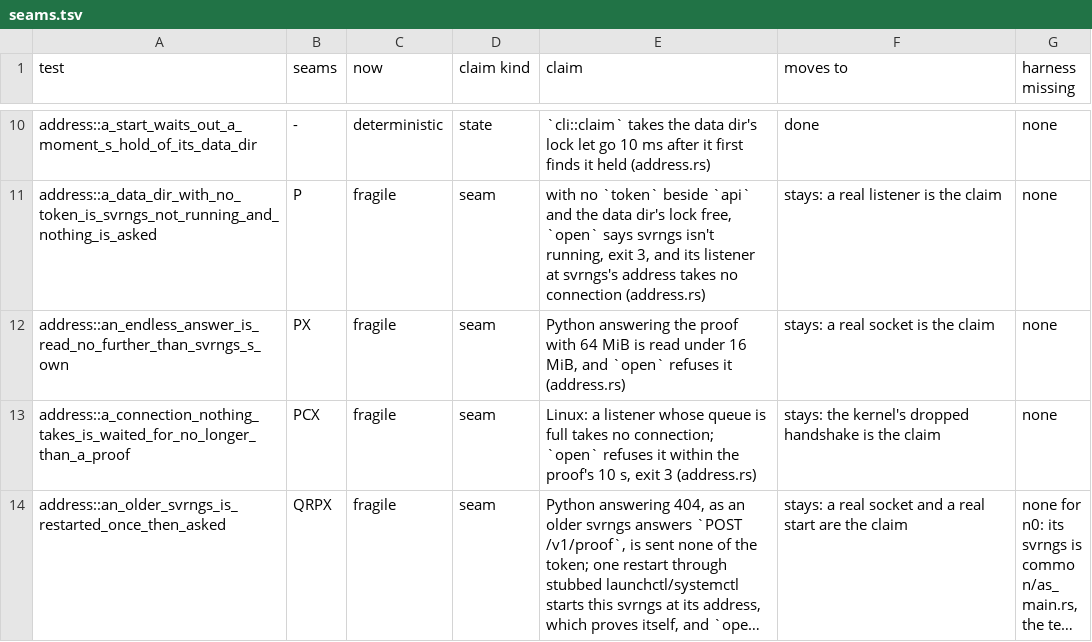
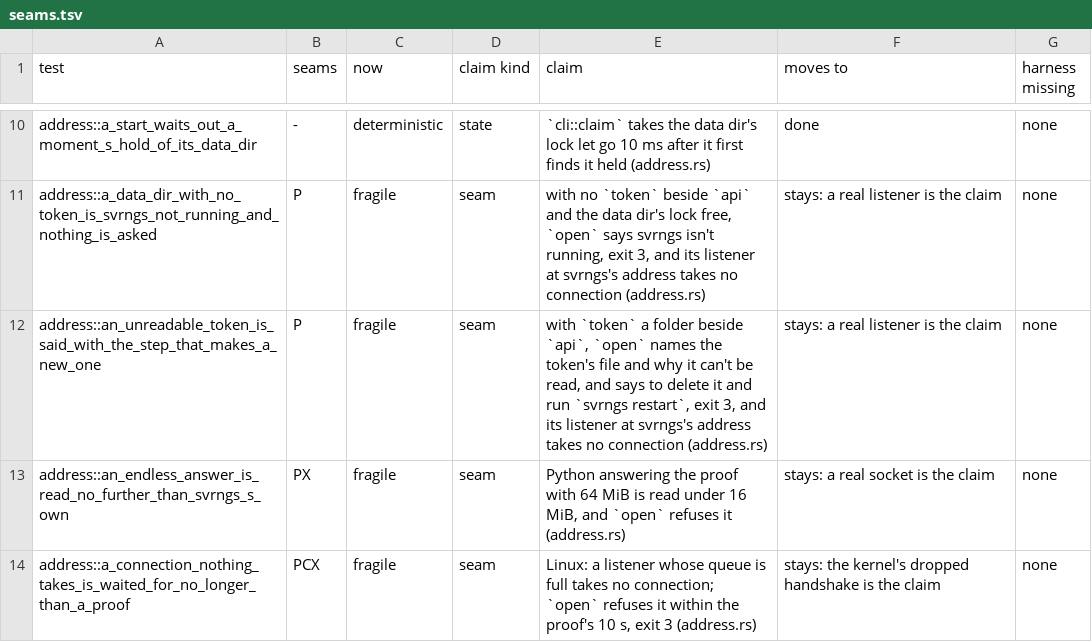
Before and after one commit to alexsbryan/svrngs, a TSV file: docs/seams.tsv, drawn as a sheet; only a part is shown, gaps mark what is left out; the shorter side is filled out with more unchanged rows; long unchanged cells end in …; the diff names each change by its address in the sheet, - before the commit and + after, or states it on an @@ line.

Commit message:
api: a token svrngs can't read is said with the step that makes a new one
`ApiError::TokenFile` said "cannot read or keep this computer's token,
<path>: <error>" and nothing to do. Its absence is now a svrngs that
never ran there (last commit); what is left is a file svrngs can't read
or write, and the words say which, why, and the step that works: "svrngs
can't read or write its token, <path> (<error>). svrngs makes a new one
where there is none: delete that file, then run `svrngs restart`". A
running svrngs whose token is deleted is then a lock held with no token,
restarted onto this build, which makes a new one (api.rs `kept_token`).

Test: address.rs `an_unreadable_token_is_said_with_the_step_that_makes_a_new_one`,
`token` a folder, nothing dialled, exit 3. Planted, watched failing: the
old words back: "cannot read or keep this computer's token,
"/var/…/token": Is a directory (os error 21)". `cargo test -p svrngs
--test address --test flags`: 16 and 3 passed. Docs: seams.tsv.

```diff
--- a/docs/seams.tsv
+++ b/docs/seams.tsv
+row 12: address::an_unreadable_token_is_said_with_the_step_that_makes_a_new_one | P | fragile | seam | with `token` a folder beside `api`, `open` names the token's file and why it can't be read, and says to delete it and run `svrngs restart`, exit 3, and its listener at svrngs's address takes no connection (address.rs) | stays: a real listener is the claim | none
```
Also changed, not shown: 2 other files.
